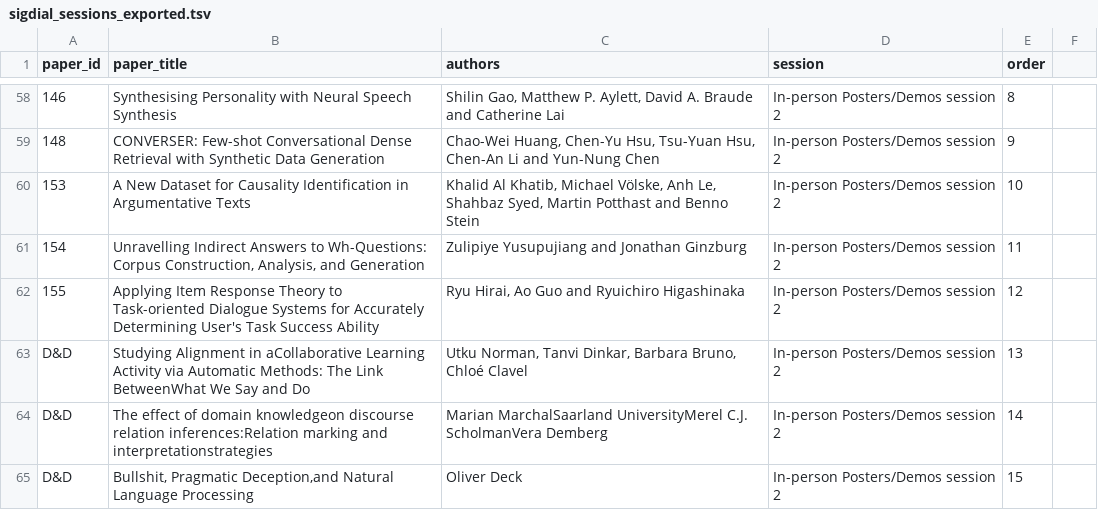
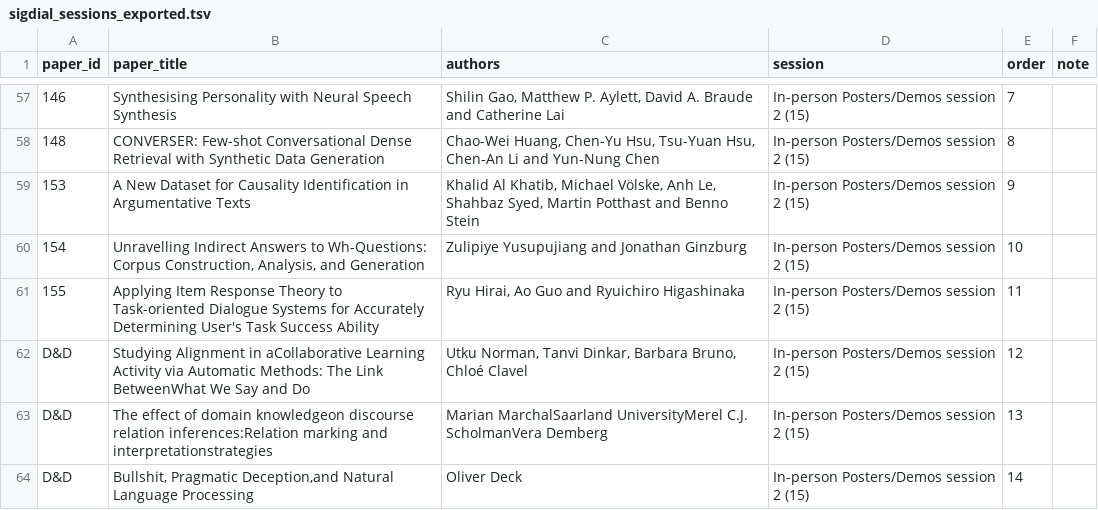
Before and after one commit to sigdialinlg2023/sigdialinlg2023.github.io, a TSV file: scripts/sigdial_sessions_exported.tsv, drawn as a sheet; only a part is shown, gaps mark what is left out; the diff covers the shown part only.

```diff
--- a/scripts/sigdial_sessions_exported.tsv
+++ b/scripts/sigdial_sessions_exported.tsv
@@ -1 +1 @@
-paper_id	paper_title	authors	session	order
+paper_id	paper_title	authors	session	order	note
@@ -58,8 +57,8 @@ paper_id	paper_title	authors	session	order
-146	Synthesising Personality with Neural Speech Synthesis	Shilin Gao, Matthew P. Aylett, David A. Braude and Catherine Lai	In-person Posters/Demos session 2	8
-148	CONVERSER: Few-shot Conversational Dense Retrieval with Synthetic Data Generation	Chao-Wei Huang, Chen-Yu Hsu, Tsu-Yuan Hsu, Chen-An Li and Yun-Nung Chen	In-person Posters/Demos session 2	9
-153	A New Dataset for Causality Identification in Argumentative Texts	Khalid Al Khatib, Michael Völske, Anh Le, Shahbaz Syed, Martin Potthast and Benno Stein	In-person Posters/Demos session 2	10
-154	Unravelling Indirect Answers to Wh-Questions: Corpus Construction, Analysis, and Generation	Zulipiye Yusupujiang and Jonathan Ginzburg	In-person Posters/Demos session 2	11
-155	Applying Item Response Theory to Task-oriented Dialogue Systems for Accurately Determining User's Task Success Ability	Ryu Hirai, Ao Guo and Ryuichiro Higashinaka	In-person Posters/Demos session 2	12
-D&D	Studying Alignment in aCollaborative Learning Activity via Automatic Methods: The Link BetweenWhat We Say and Do	Utku Norman, Tanvi Dinkar, Barbara Bruno, Chloé Clavel	In-person Posters/Demos session 2	13
-D&D	The effect of domain knowledgeon discourse relation inferences:Relation marking and interpretationstrategies	Marian MarchalSaarland UniversityMerel C.J. ScholmanVera Demberg	In-person Posters/Demos session 2	14
-D&D	Bullshit, Pragmatic Deception,and Natural Language Processing	Oliver Deck	In-person Posters/Demos session 2	15
+146	Synthesising Personality with Neural Speech Synthesis	Shilin Gao, Matthew P. Aylett, David A. Braude and Catherine Lai	In-person Posters/Demos session 2  (15)	7	
+148	CONVERSER: Few-shot Conversational Dense Retrieval with Synthetic Data Generation	Chao-Wei Huang, Chen-Yu Hsu, Tsu-Yuan Hsu, Chen-An Li and Yun-Nung Chen	In-person Posters/Demos session 2  (15)	8	
+153	A New Dataset for Causality Identification in Argumentative Texts	Khalid Al Khatib, Michael Völske, Anh Le, Shahbaz Syed, Martin Potthast and Benno Stein	In-person Posters/Demos session 2  (15)	9	
+154	Unravelling Indirect Answers to Wh-Questions: Corpus Construction, Analysis, and Generation	Zulipiye Yusupujiang and Jonathan Ginzburg	In-person Posters/Demos session 2  (15)	10	
+155	Applying Item Response Theory to Task-oriented Dialogue Systems for Accurately Determining User's Task Success Ability	Ryu Hirai, Ao Guo and Ryuichiro Higashinaka	In-person Posters/Demos session 2  (15)	11	
+D&D	Studying Alignment in aCollaborative Learning Activity via Automatic Methods: The Link BetweenWhat We Say and Do	Utku Norman, Tanvi Dinkar, Barbara Bruno, Chloé Clavel	In-person Posters/Demos session 2  (15)	12	
+D&D	The effect of domain knowledgeon discourse relation inferences:Relation marking and interpretationstrategies	Marian MarchalSaarland UniversityMerel C.J. ScholmanVera Demberg	In-person Posters/Demos session 2  (15)	13	
+D&D	Bullshit, Pragmatic Deception,and Natural Language Processing	Oliver Deck	In-person Posters/Demos session 2  (15)	14	
```
Also changed, not shown: 2 added rows, 3 removed rows and 53 edited cells elsewhere in this file, sitedata/papers.csv, 3 other files.
